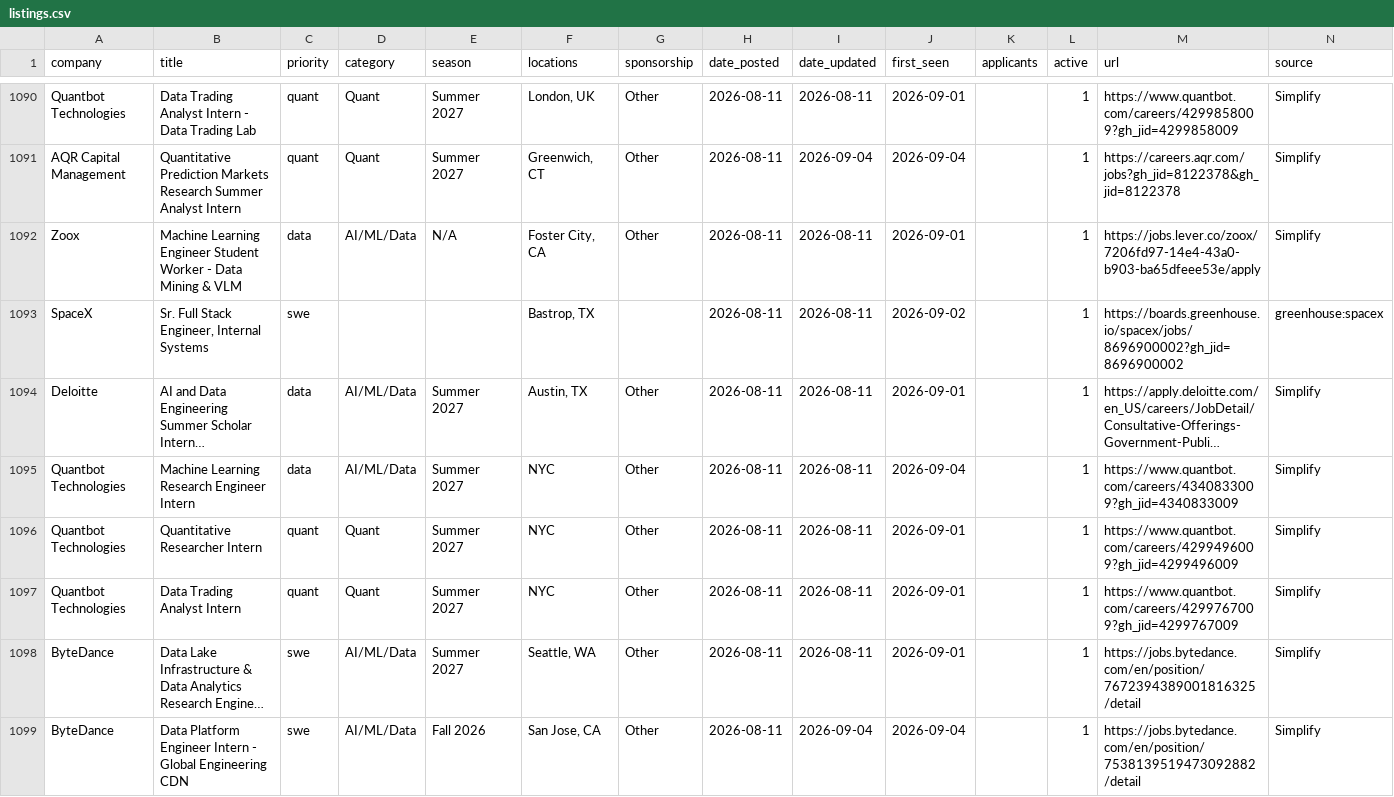
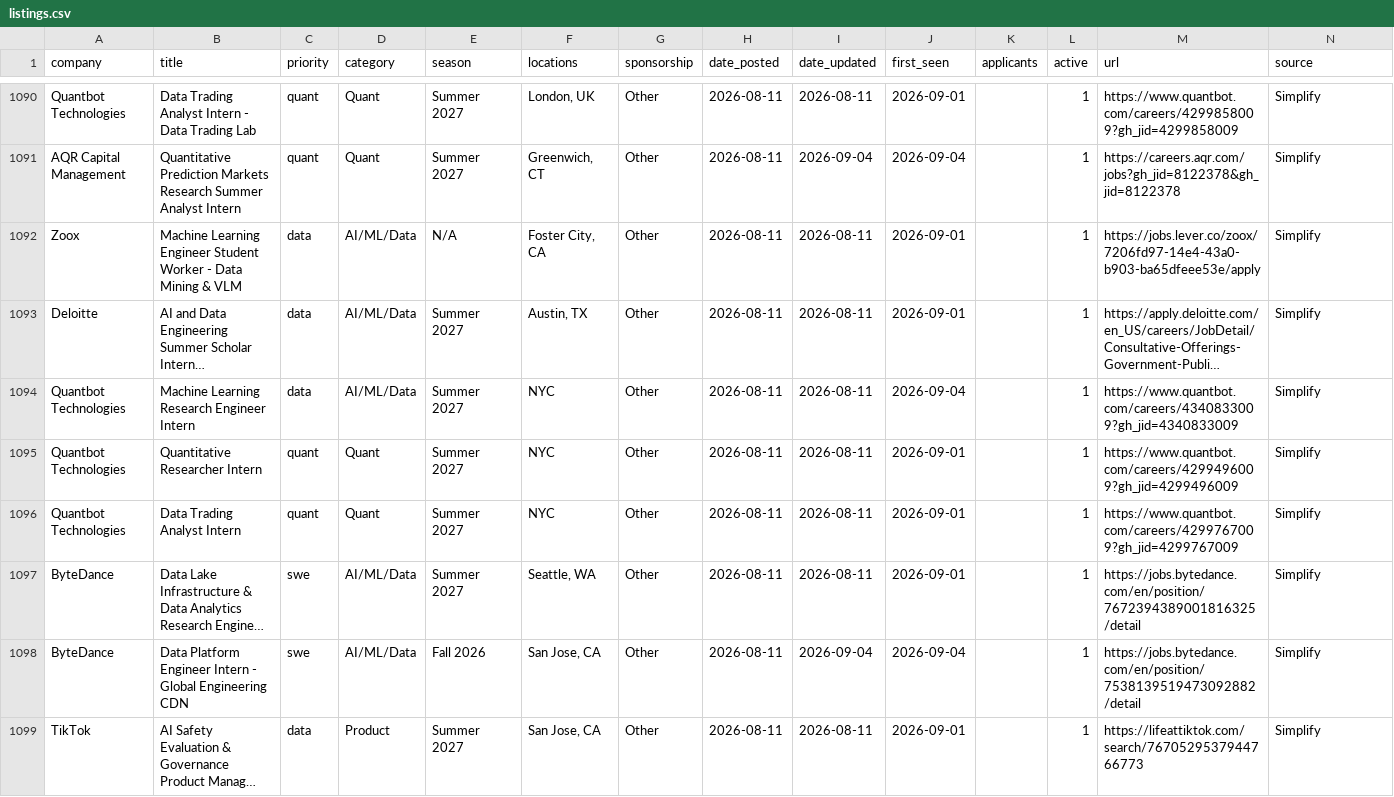
Before and after one commit to arnavkato/internship-watcher, a CSV file: listings.csv, drawn as a sheet; only a part is shown, gaps mark what is left out; the shorter side is filled out with more unchanged rows; long unchanged cells end in …; removed rows and columns are numbered as before the commit, all else as after; the diff covers the shown part only; the diff names each change by its address in the sheet, - before the commit and + after, or states it on an @@ line.

Commit message:
poll: refresh state

```diff
--- a/listings.csv
+++ b/listings.csv
-row 1093: SpaceX | Sr. Full Stack Engineer, Internal Systems | swe |  |  | Bastrop, TX |  | 2026-08-11 | 2026-08-11 | 2026-09-02 |  | 1 | https://boards.greenhouse.io/spacex/jobs/8696900002?gh_jid=8696900002 | greenhouse:spacex
```
Also changed, not shown: 1 added row and 1 removed row elsewhere in this file.
